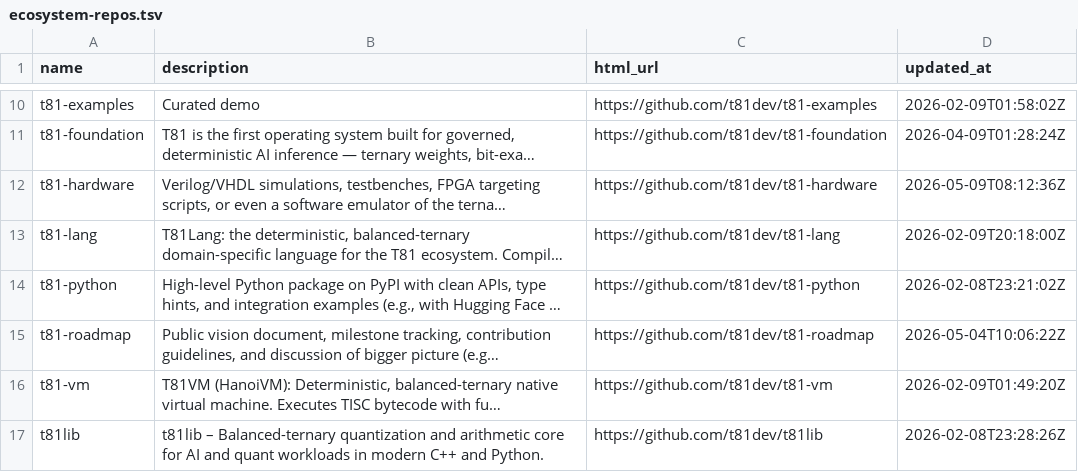
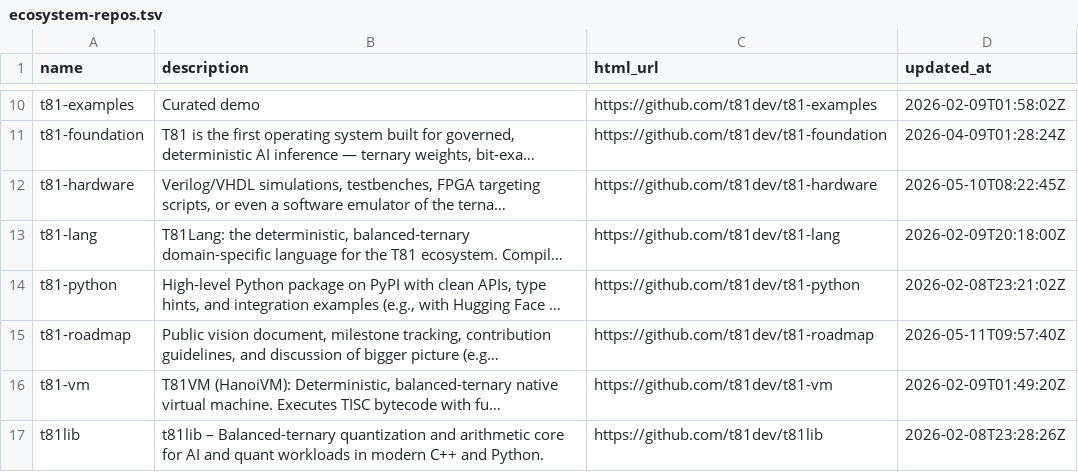
Before and after one commit to t81dev/t81-hardware, a TSV file: docs/ecosystem-repos.tsv, drawn as a sheet; only a part is shown, gaps mark what is left out; long unchanged cells end in …; the diff names each change by its address in the sheet, - before the commit and + after, or states it on an @@ line.

```diff
--- a/docs/ecosystem-repos.tsv
+++ b/docs/ecosystem-repos.tsv
-D12 (updated_at): 2026-05-09T08:12:36Z
+D12 (updated_at): 2026-05-10T08:22:45Z
-D15 (updated_at): 2026-05-04T10:06:22Z
+D15 (updated_at): 2026-05-11T09:57:40Z
```
